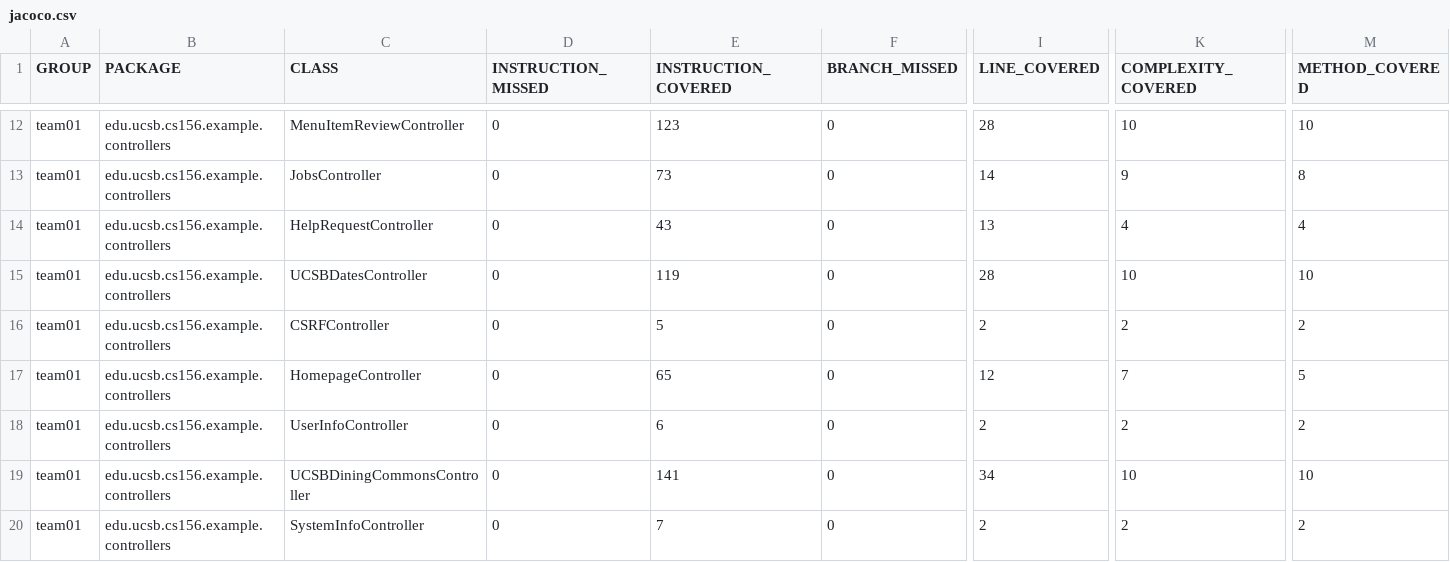
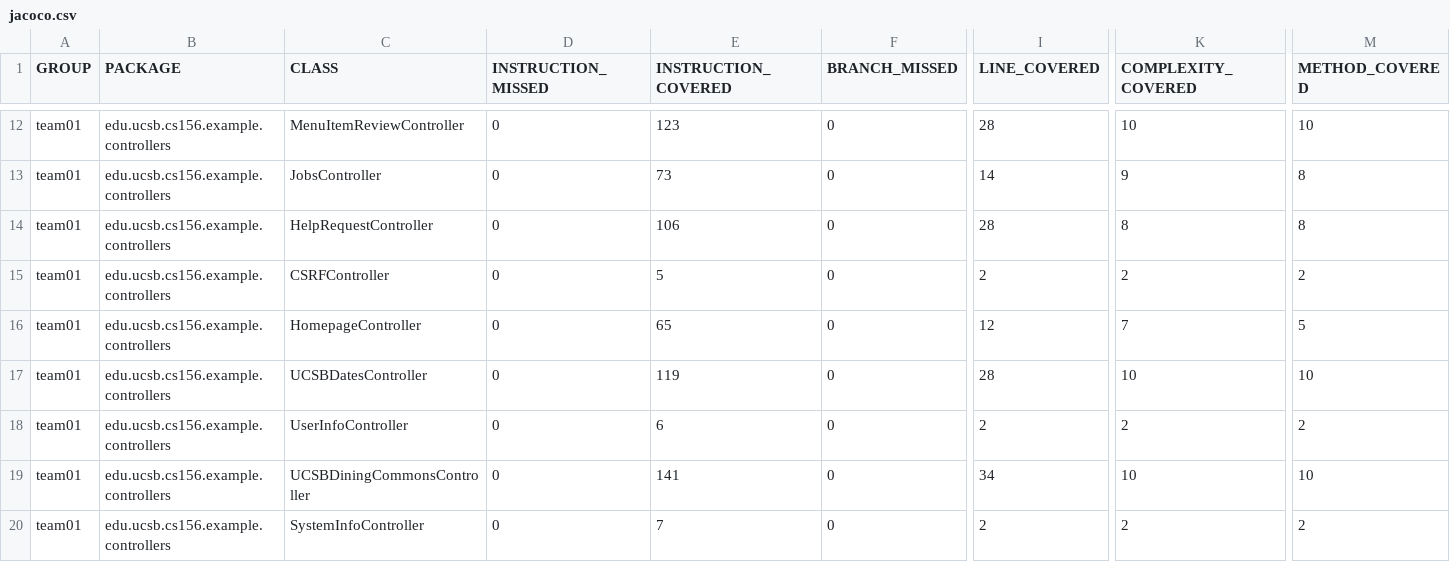
Before and after one commit to ucsb-cs156-f26/team01-f26-12, a CSV file: jacoco/jacoco.csv, drawn as a sheet; only a part is shown, gaps mark what is left out; the diff names each change by its address in the sheet, - before the commit and + after, or states it on an @@ line.

Commit message:
Deploying to gh-pages from @ ucsb-cs156-f26/team01-f26-12@28f0d6278fa54acd078b5183bcb559f3840c3fd7 🚀

```diff
--- a/jacoco/jacoco.csv
+++ b/jacoco/jacoco.csv
-E14 (INSTRUCTION_COVERED): 43
+E14 (INSTRUCTION_COVERED): 106
-I14 (LINE_COVERED): 13
+I14 (LINE_COVERED): 28
-K14 (COMPLEXITY_COVERED): 4
+K14 (COMPLEXITY_COVERED): 8
-M14 (METHOD_COVERED): 4
+M14 (METHOD_COVERED): 8
@@ row 15 moved to row 17: team01 @@
```
Also changed, not shown: 7 other files.
